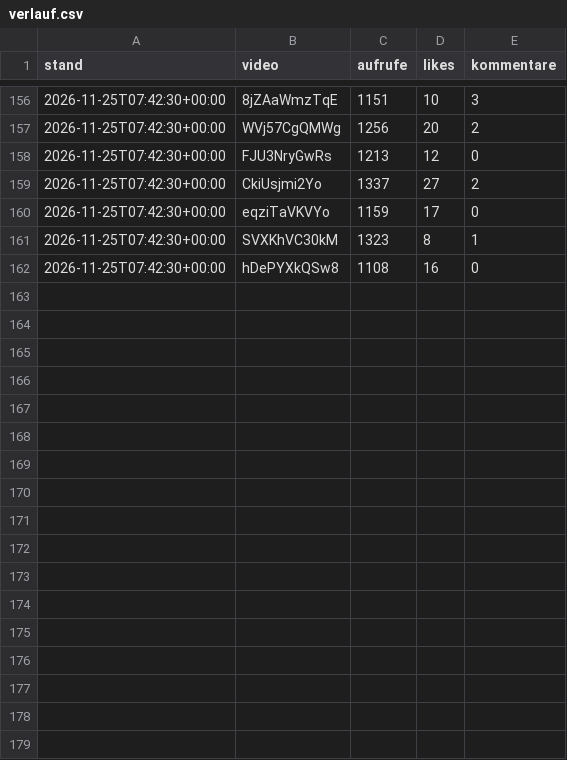
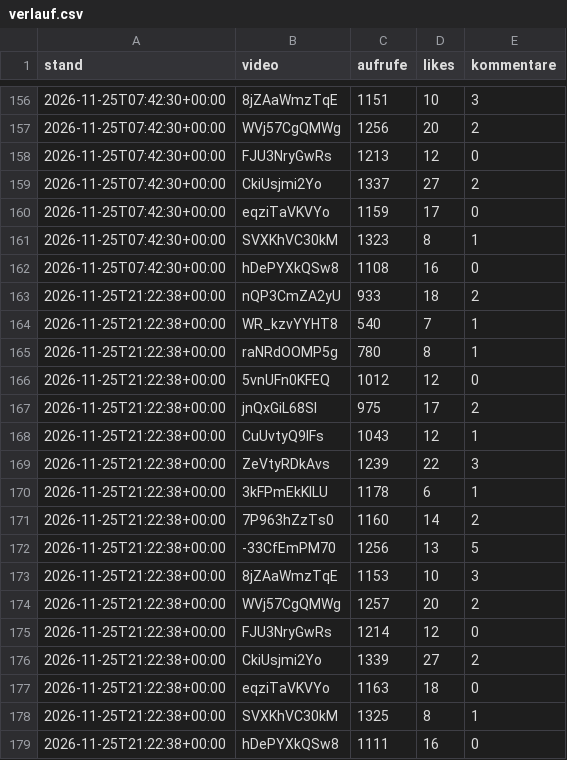
Before and after one commit to RevLucaa/Hirnalarm, a CSV file: verlauf.csv, drawn as a sheet; only a part is shown, gaps mark what is left out.

```diff
--- a/verlauf.csv
+++ b/verlauf.csv
@@ -162 +162,18 @@ stand,video,aufrufe,likes,kommentare
 2026-11-25T07:42:30+00:00,hDePYXkQSw8,1108,16,0
+2026-11-25T21:22:38+00:00,nQP3CmZA2yU,933,18,2
+2026-11-25T21:22:38+00:00,WR_kzvYYHT8,540,7,1
+2026-11-25T21:22:38+00:00,raNRdOOMP5g,780,8,1
+2026-11-25T21:22:38+00:00,5vnUFn0KFEQ,1012,12,0
+2026-11-25T21:22:38+00:00,jnQxGiL68SI,975,17,2
+2026-11-25T21:22:38+00:00,CuUvtyQ9lFs,1043,12,1
+2026-11-25T21:22:38+00:00,ZeVtyRDkAvs,1239,22,3
+2026-11-25T21:22:38+00:00,3kFPmEkKlLU,1178,6,1
+2026-11-25T21:22:38+00:00,7P963hZzTs0,1160,14,2
+2026-11-25T21:22:38+00:00,-33CfEmPM70,1256,13,5
+2026-11-25T21:22:38+00:00,8jZAaWmzTqE,1153,10,3
+2026-11-25T21:22:38+00:00,WVj57CgQMWg,1257,20,2
+2026-11-25T21:22:38+00:00,FJU3NryGwRs,1214,12,0
+2026-11-25T21:22:38+00:00,CkiUsjmi2Yo,1339,27,2
+2026-11-25T21:22:38+00:00,eqziTaVKVYo,1163,18,0
+2026-11-25T21:22:38+00:00,SVXKhVC30kM,1325,8,1
+2026-11-25T21:22:38+00:00,hDePYXkQSw8,1111,16,0
```
Also changed, not shown: 2 other files.
